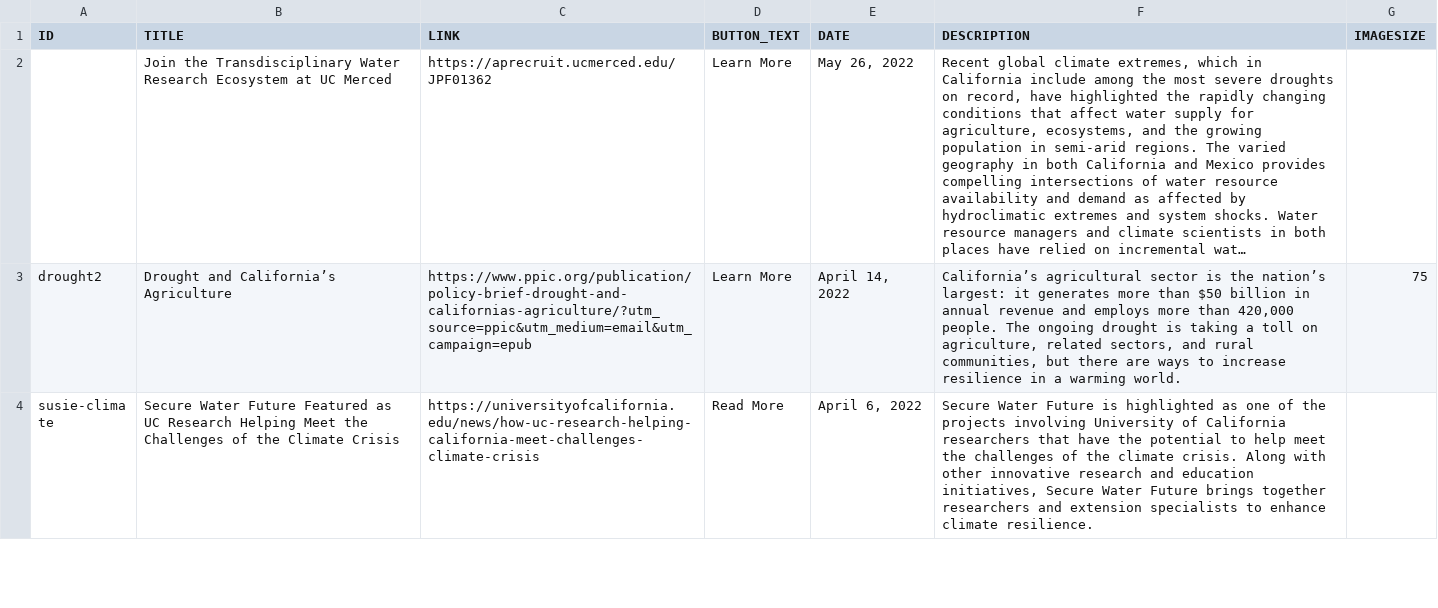
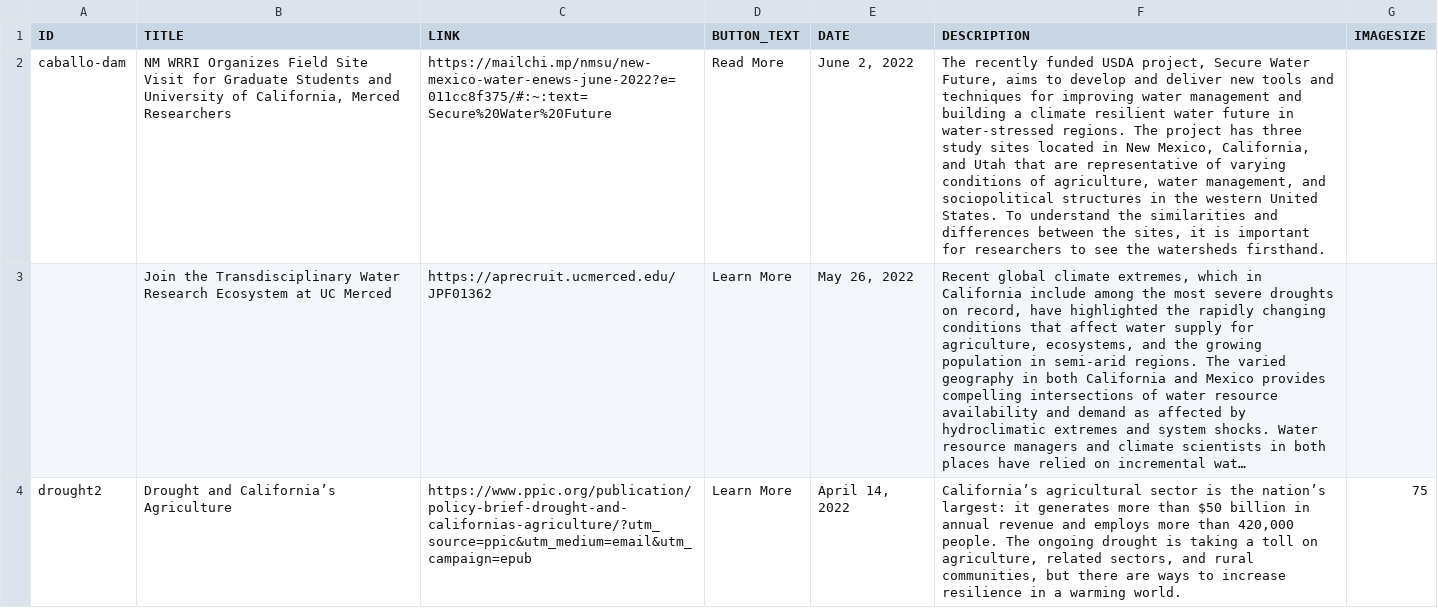
Before and after one commit to citris-ucmerced/SecureWaterFuture, a CSV file: news.csv, drawn as a sheet; only a part is shown; the shorter side is filled out with more unchanged rows; long unchanged cells end in …; the diff names each change by its address in the sheet, - before the commit and + after, or states it on an @@ line.

Commit message:
added 6 grad students; added news article; fixed funding opp page on mobile

```diff
--- a/news.csv
+++ b/news.csv
+row 2: caballo-dam | NM WRRI Organizes Field Site Visit for Graduate Students and University of California, Merced Researchers | https://mailchi.mp/nmsu/new-mexico-water-enews-june-2022?e=011cc8f375/#:~:text=Secure%20Water%20Future | Read More | June 2, 2022 | The recently funded USDA project, Secure Water Future, aims to develop and deliver new tools and techniques for improving water management and building a climate resilient water future in water-stressed regions. The project has three study sites located in New Mexico, California, and Utah that are representative of varying conditions of agriculture, water management, and sociopolitical structures in the western United States. To understand the similarities and differences between the sites, it is important for researchers to see the watersheds firsthand.
```
Also changed, not shown: people.csv, 9 other files.
